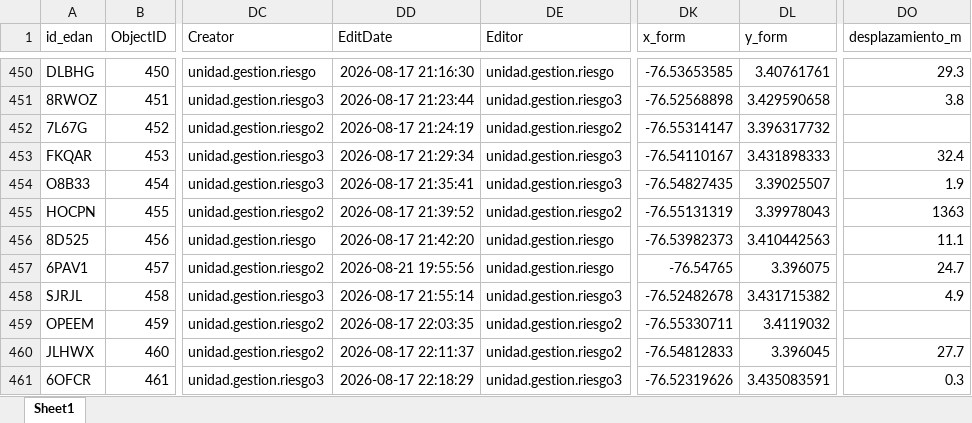
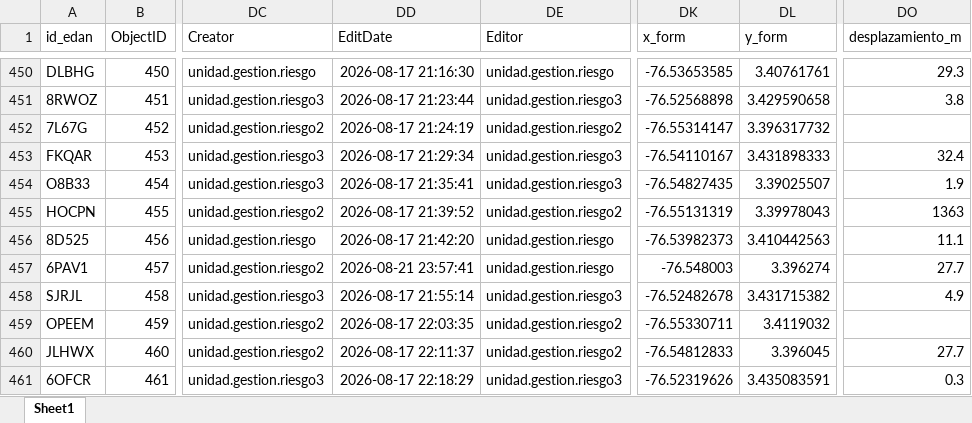
Before and after one commit to Juanpgm/sismo-cali-dashboard, an Excel workbook: web/data/inspections.xlsx, sheet Sheet1, drawn as a sheet; only a part is shown, gaps mark what is left out; values as stored, in another font and other column widths than the file's, no borders; the diff names each change by its address in the sheet, - before the commit and + after, or states it on an @@ line.

Commit message:
chore: refresh dashboard data (auto)

```diff
--- a/web/data/inspections.xlsx (sheet Sheet1)
+++ b/web/data/inspections.xlsx (sheet Sheet1)
-DD457 (EditDate): 2026-08-21 19:55:56
+DD457 (EditDate): 2026-08-21 23:57:41
-DK457 (x_form): -76.54765
+DK457 (x_form): -76.548003
-DL457 (y_form): 3.396075
+DL457 (y_form): 3.396274
-DO457 (desplazamiento_m): 24.7
+DO457 (desplazamiento_m): 27.7
```
Also changed, not shown: 2 other files.
